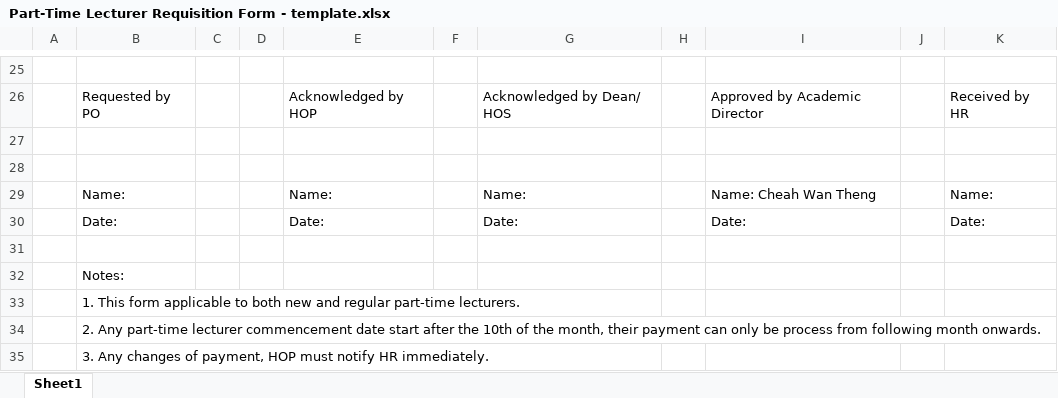
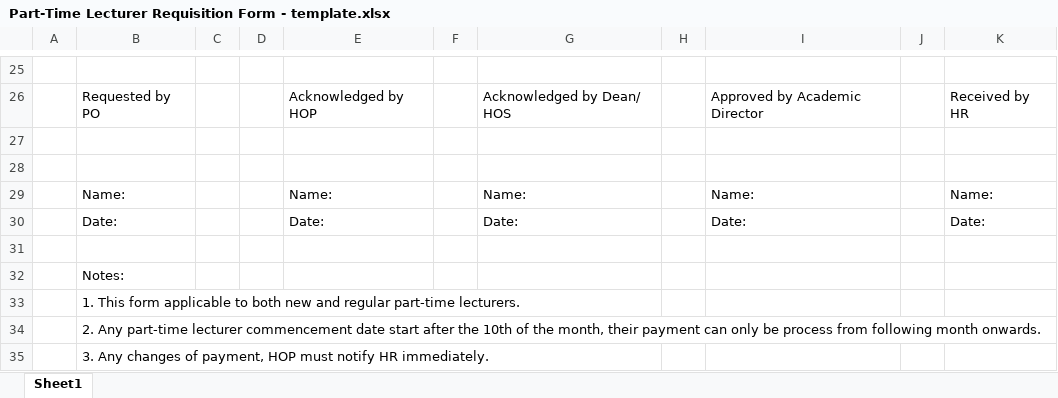
Before and after one commit to haydenteh5526/CourseXcel, an Excel workbook: app/files/Part-Time Lecturer Requisition Form - template.xlsx, sheet Sheet1, drawn as a sheet; only a part is shown, gaps mark what is left out; values as stored, in another font and other column widths than the file's, no borders; the diff names each change by its address in the sheet, - before the commit and + after, or states it on an @@ line.

```diff
--- a/app/files/Part-Time Lecturer Requisition Form - template.xlsx (sheet Sheet1)
+++ b/app/files/Part-Time Lecturer Requisition Form - template.xlsx (sheet Sheet1)
-I29: Name: Cheah Wan Theng
+I29: Name:
```
Also changed, not shown: app/files/Part-Time Lecturer Claim Form - template.xlsx, 18 other files.
